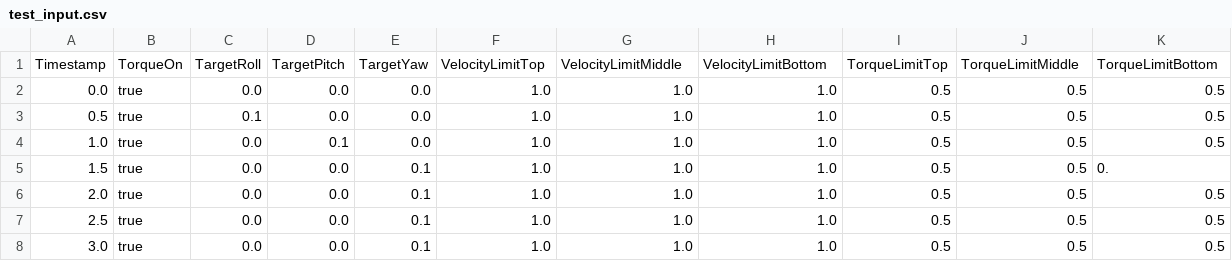
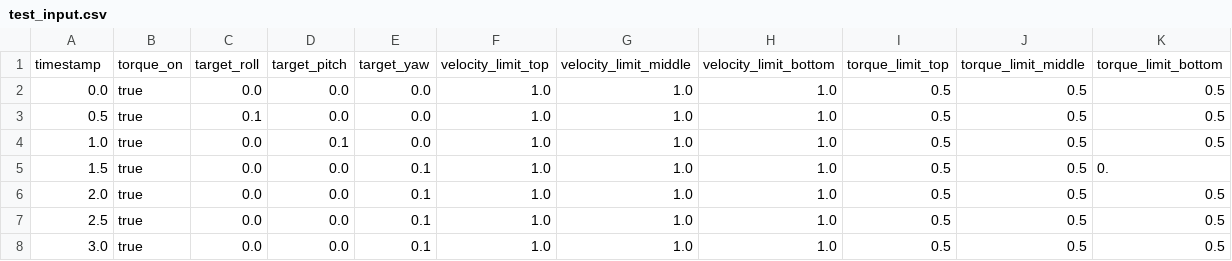
Before and after one commit to pollen-robotics/orbita3d_control, a CSV file: orbita3d_controller/config/test_input.csv, drawn as a sheet; removed rows and columns are numbered as before the commit, all else as after; the diff names each change by its address in the sheet, - before the commit and + after, or states it on an @@ line.

```diff
--- a/orbita3d_controller/config/test_input.csv
+++ b/orbita3d_controller/config/test_input.csv
-row 1: Timestamp | TorqueOn | TargetRoll | TargetPitch | TargetYaw | VelocityLimitTop | VelocityLimitMiddle | VelocityLimitBottom | TorqueLimitTop | TorqueLimitMiddle | TorqueLimitBottom
+row 1: timestamp | torque_on | target_roll | target_pitch | target_yaw | velocity_limit_top | velocity_limit_middle | velocity_limit_bottom | torque_limit_top | torque_limit_middle | torque_limit_bottom
```
Also changed, not shown: 3 other files.
